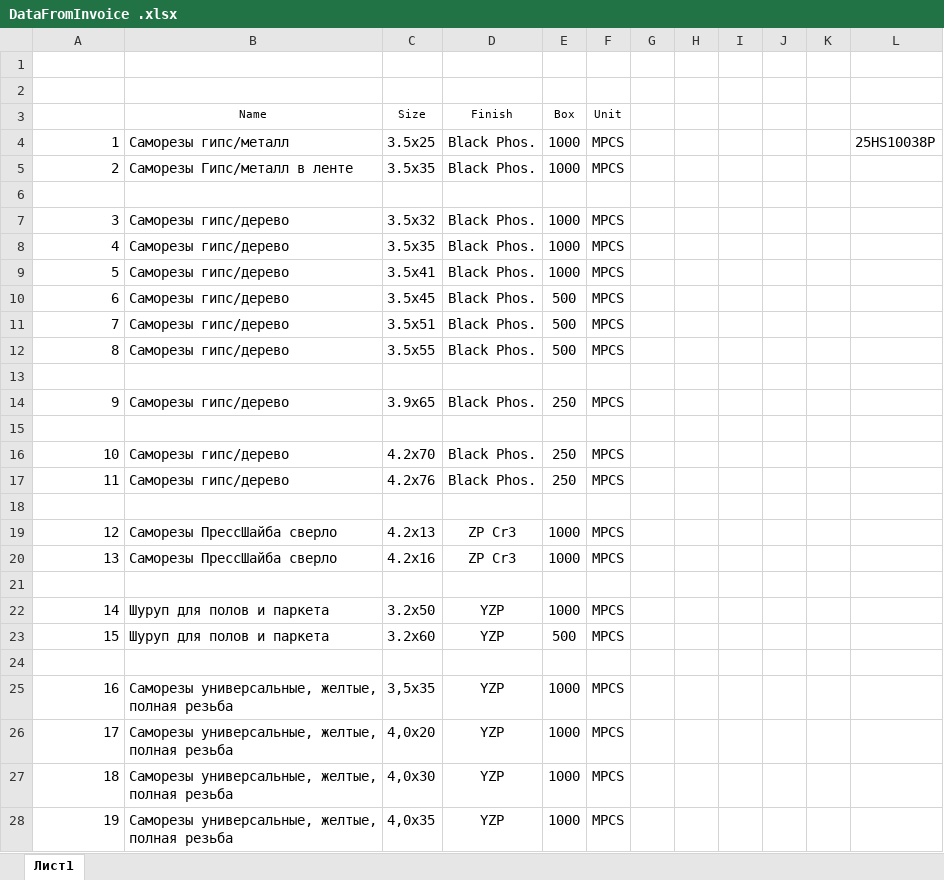
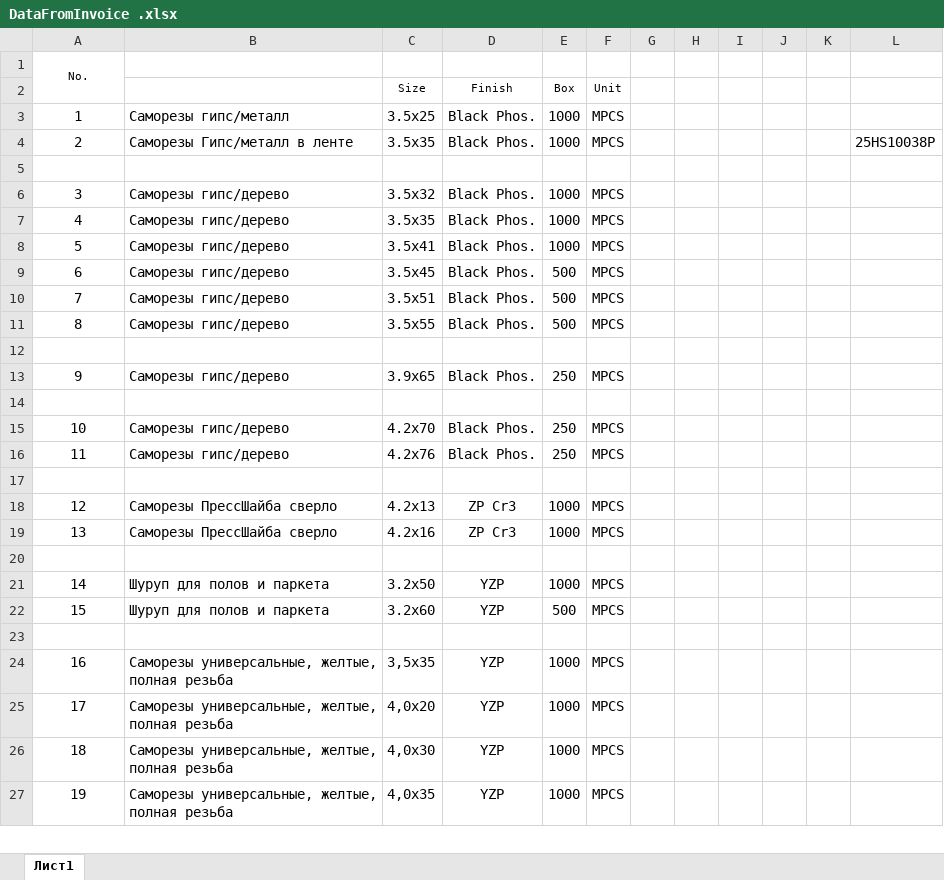
Before and after one commit to antonkol1993/labeling-project, an Excel workbook: excel-example/DataFromInvoice .xlsx, sheet Лист1, drawn as a sheet; only a part is shown; values as stored, in another font and other column widths than the file's, no borders; removed rows and columns are numbered as before the commit, all else as after; the diff covers the shown part only; the diff names each change by its address in the sheet, - before the commit and + after, or states it on an @@ line.

```diff
--- a/excel-example/DataFromInvoice .xlsx (sheet Лист1)
+++ b/excel-example/DataFromInvoice .xlsx (sheet Лист1)
@@ column A renumbered in row 1 @@
+A1:A2 merged
-row 2: (empty)
-B2: Name
+B2: (empty)
-A3:A4 alignment: right
+A3:A4 alignment: center
-L3: 25HS10038P
+L3: (empty)
-L4: (empty)
+L4: 25HS10038P
-A6:A11 alignment: right
+A6:A11 alignment: center
-A13 alignment: right
+A13 alignment: center
-A15:A16 alignment: right
+A15:A16 alignment: center
-A18:A19 alignment: right
+A18:A19 alignment: center
-A21:A22 alignment: right
+A21:A22 alignment: center
-A24:A27 alignment: right
+A24:A27 alignment: center
```
Also changed, not shown: cell formats elsewhere in this sheet, excel-example/RUS 25HS10038P-PI .xlsx, 9 other files.
